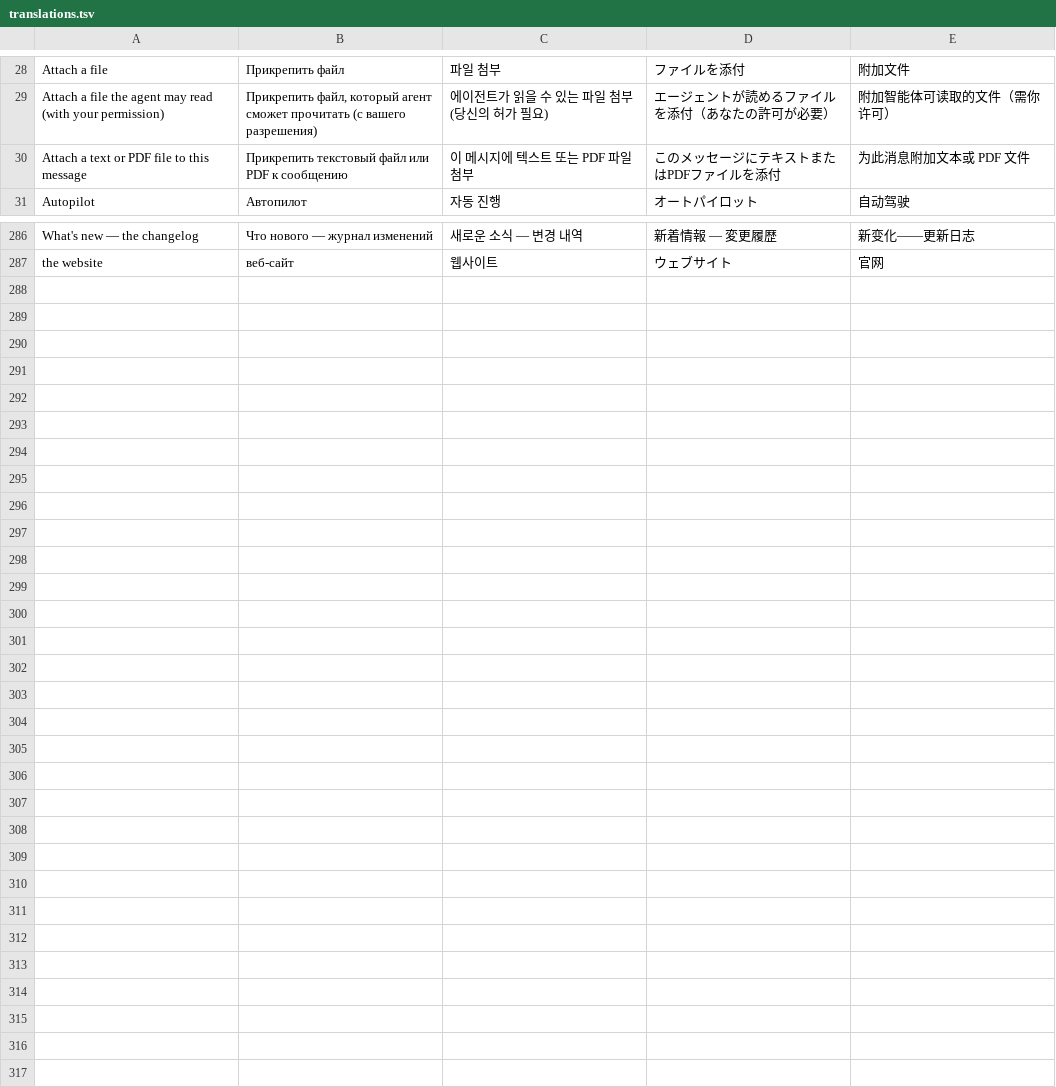
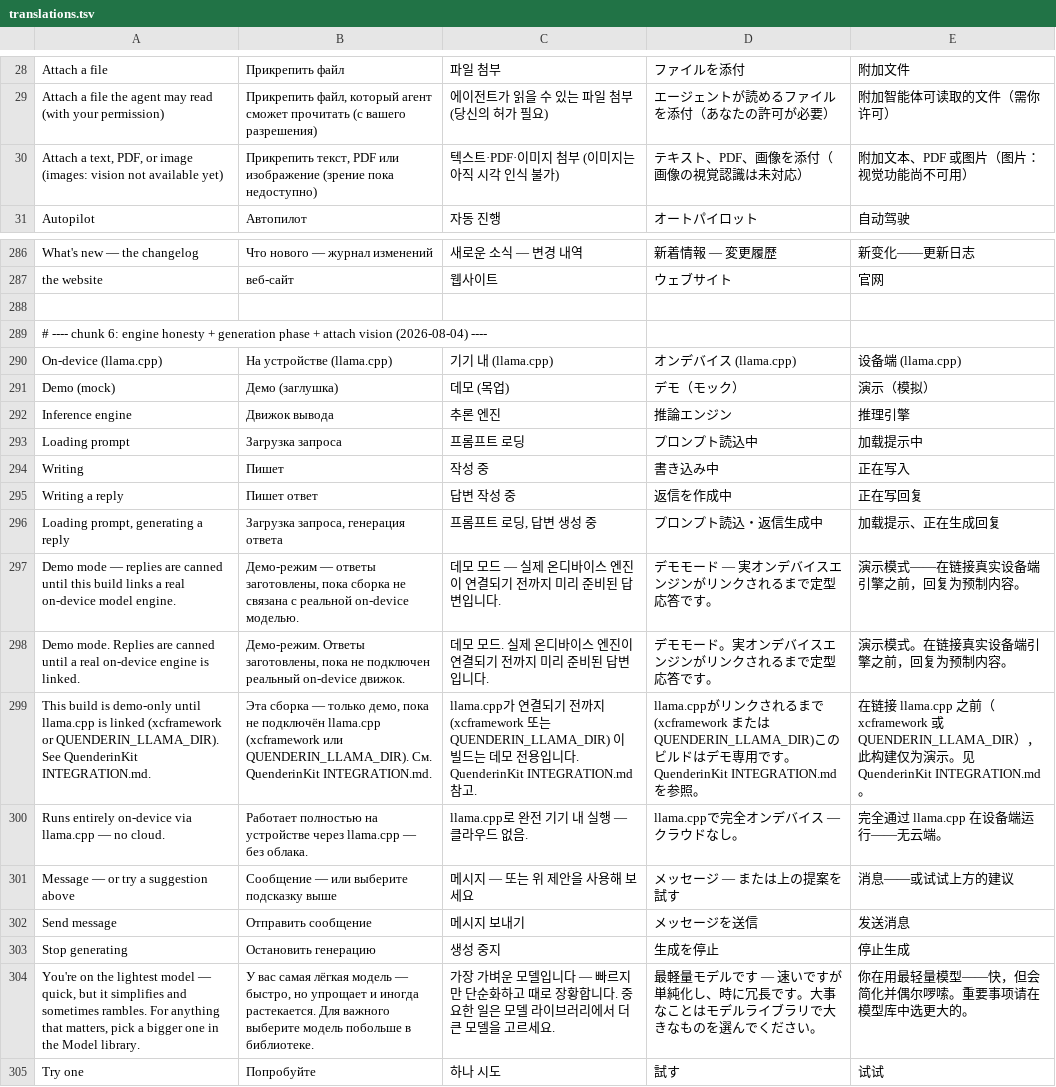
Before and after one commit to alikatgh/quenderin, a TSV file: scripts/translations.tsv, drawn as a sheet; only a part is shown, gaps mark what is left out; removed rows and columns are numbered as before the commit, all else as after; the diff names each change by its address in the sheet, - before the commit and + after, or states it on an @@ line.

Commit message:
feat(i18n): engine/phase/wait strings + desktop general prompt parity
Russian-first day-one copy was falling through to English for demo mode,
Loading prompt/Writing, and download-wait tips. Fill Android ru/ko/ja/zh
gaps, wire iOS String(localized:) + catalog keys, and align desktop
general preset with mobile (lead-with-answer, maxTokens 512).

```diff
--- a/scripts/translations.tsv
+++ b/scripts/translations.tsv
-row 30: Attach a text or PDF file to this message | Прикрепить текстовый файл или PDF к сообщению | 이 메시지에 텍스트 또는 PDF 파일 첨부 | このメッセージにテキストまたはPDFファイルを添付 | 为此消息附加文本或 PDF 文件
+row 30: Attach a text, PDF, or image (images: vision not available yet) | Прикрепить текст, PDF или изображение (зрение пока недоступно) | 텍스트·PDF·이미지 첨부 (이미지는 아직 시각 인식 불가) | テキスト、PDF、画像を添付（画像の視覚認識は未対応） | 附加文本、PDF 或图片（图片：视觉功能尚不可用）
+row 288: (empty)
+row 289: # ---- chunk 6: engine honesty + generation phase + attach vision (2026-08-04) ----
+row 290: On-device (llama.cpp) | На устройстве (llama.cpp) | 기기 내 (llama.cpp) | オンデバイス (llama.cpp) | 设备端 (llama.cpp)
+row 291: Demo (mock) | Демо (заглушка) | 데모 (목업) | デモ（モック） | 演示（模拟）
+row 292: Inference engine | Движок вывода | 추론 엔진 | 推論エンジン | 推理引擎
+row 293: Loading prompt | Загрузка запроса | 프롬프트 로딩 | プロンプト読込中 | 加载提示中
+row 294: Writing | Пишет | 작성 중 | 書き込み中 | 正在写入
+row 295: Writing a reply | Пишет ответ | 답변 작성 중 | 返信を作成中 | 正在写回复
+row 296: Loading prompt, generating a reply | Загрузка запроса, генерация ответа | 프롬프트 로딩, 답변 생성 중 | プロンプト読込・返信生成中 | 加载提示、正在生成回复
+row 297: Demo mode — replies are canned until this build links a real on-device model engine. | Демо-режим — ответы заготовлены, пока сборка не связана с реальной on-device моделью. | 데모 모드 — 실제 온디바이스 엔진이 연결되기 전까지 미리 준비된 답변입니다. | デモモード — 実オンデバイスエンジンがリンクされるまで定型応答です。 | 演示模式——在链接真实设备端引擎之前，回复为预制内容。
+row 298: Demo mode. Replies are canned until a real on-device engine is linked. | Демо-режим. Ответы заготовлены, пока не подключен реальный on-device движок. | 데모 모드. 실제 온디바이스 엔진이 연결되기 전까지 미리 준비된 답변입니다. | デモモード。実オンデバイスエンジンがリンクされるまで定型応答です。 | 演示模式。在链接真实设备端引擎之前，回复为预制内容。
+row 299: This build is demo-only until llama.cpp is linked (xcframework or QUENDERIN_LLAMA_DIR). See QuenderinKit INTEGRATION.md. | Эта сборка — только демо, пока не подключён llama.cpp (xcframework или QUENDERIN_LLAMA_DIR). См. QuenderinKit INTEGRATION.md. | llama.cpp가 연결되기 전까지(xcframework 또는 QUENDERIN_LLAMA_DIR) 이 빌드는 데모 전용입니다. QuenderinKit INTEGRATION.md 참고. | llama.cppがリンクされるまで(xcframework または QUENDERIN_LLAMA_DIR)このビルドはデモ専用です。QuenderinKit INTEGRATION.md を参照。 | 在链接 llama.cpp 之前（xcframework 或 QUENDERIN_LLAMA_DIR），此构建仅为演示。见 QuenderinKit INTEGRATION.md。
+row 300: Runs entirely on-device via llama.cpp — no cloud. | Работает полностью на устройстве через llama.cpp — без облака. | llama.cpp로 완전 기기 내 실행 — 클라우드 없음. | llama.cppで完全オンデバイス — クラウドなし。 | 完全通过 llama.cpp 在设备端运行——无云端。
+row 301: Message — or try a suggestion above | Сообщение — или выберите подсказку выше | 메시지 — 또는 위 제안을 사용해 보세요 | メッセージ — または上の提案を試す | 消息——或试试上方的建议
+row 302: Send message | Отправить сообщение | 메시지 보내기 | メッセージを送信 | 发送消息
+row 303: Stop generating | Остановить генерацию | 생성 중지 | 生成を停止 | 停止生成
+row 304: You're on the lightest model — quick, but it simplifies and sometimes rambles. For anything that matters, pick a bigger one in the Model library. | У вас самая лёгкая модель — быстро, но упрощает и иногда растекается. Для важного выберите модель побольше в библиотеке. | 가장 가벼운 모델입니다 — 빠르지만 단순화하고 때로 장황합니다. 중요한 일은 모델 라이브러리에서 더 큰 모델을 고르세요. | 最軽量モデルです — 速いですが単純化し、時に冗長です。大事なことはモデルライブラリで大きなものを選んでください。 | 你在用最轻量模型——快，但会简化并偶尔啰嗦。重要事项请在模型库中选更大的。
+row 305: Try one | Попробуйте | 하나 시도 | 試す | 试试
```
Also changed, not shown: 10 other files.
